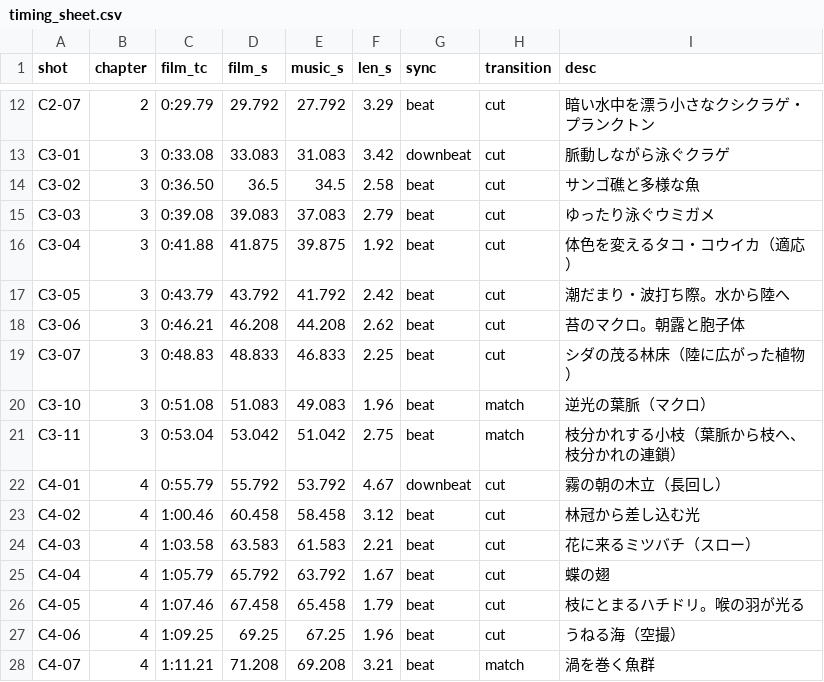
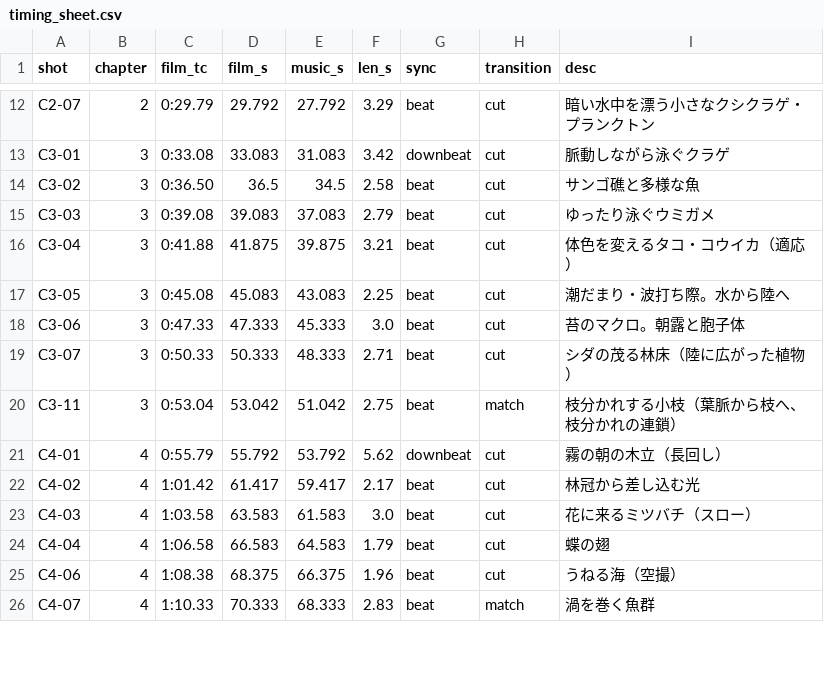
Before and after one commit to Omni-lab26/obj, a CSV file: film/docs/timing_sheet.csv, drawn as a sheet; only a part is shown, gaps mark what is left out; the diff covers the shown part only.

```diff
--- a/film/docs/timing_sheet.csv
+++ b/film/docs/timing_sheet.csv
@@ -15,14 +15,12 @@ C3-02,3,0:36.50,36.5,34.5,2.58,beat,cut,サンゴ礁と多様な魚
 C3-03,3,0:39.08,39.083,37.083,2.79,beat,cut,ゆったり泳ぐウミガメ
-C3-04,3,0:41.88,41.875,39.875,1.92,beat,cut,体色を変えるタコ・コウイカ（適応）
-C3-05,3,0:43.79,43.792,41.792,2.42,beat,cut,潮だまり・波打ち際。水から陸へ
-C3-06,3,0:46.21,46.208,44.208,2.62,beat,cut,苔のマクロ。朝露と胞子体
-C3-07,3,0:48.83,48.833,46.833,2.25,beat,cut,シダの茂る林床（陸に広がった植物）
-C3-10,3,0:51.08,51.083,49.083,1.96,beat,match,逆光の葉脈（マクロ）
+C3-04,3,0:41.88,41.875,39.875,3.21,beat,cut,体色を変えるタコ・コウイカ（適応）
+C3-05,3,0:45.08,45.083,43.083,2.25,beat,cut,潮だまり・波打ち際。水から陸へ
+C3-06,3,0:47.33,47.333,45.333,3.0,beat,cut,苔のマクロ。朝露と胞子体
+C3-07,3,0:50.33,50.333,48.333,2.71,beat,cut,シダの茂る林床（陸に広がった植物）
 C3-11,3,0:53.04,53.042,51.042,2.75,beat,match,枝分かれする小枝（葉脈から枝へ、枝分かれの連鎖）
-C4-01,4,0:55.79,55.792,53.792,4.67,downbeat,cut,霧の朝の木立（長回し）
-C4-02,4,1:00.46,60.458,58.458,3.12,beat,cut,林冠から差し込む光
-C4-03,4,1:03.58,63.583,61.583,2.21,beat,cut,花に来るミツバチ（スロー）
-C4-04,4,1:05.79,65.792,63.792,1.67,beat,cut,蝶の翅
-C4-05,4,1:07.46,67.458,65.458,1.79,beat,cut,枝にとまるハチドリ。喉の羽が光る
-C4-06,4,1:09.25,69.25,67.25,1.96,beat,cut,うねる海（空撮）
-C4-07,4,1:11.21,71.208,69.208,3.21,beat,match,渦を巻く魚群
+C4-01,4,0:55.79,55.792,53.792,5.62,downbeat,cut,霧の朝の木立（長回し）
+C4-02,4,1:01.42,61.417,59.417,2.17,beat,cut,林冠から差し込む光
+C4-03,4,1:03.58,63.583,61.583,3.0,beat,cut,花に来るミツバチ（スロー）
+C4-04,4,1:06.58,66.583,64.583,1.79,beat,cut,蝶の翅
+C4-06,4,1:08.38,68.375,66.375,1.96,beat,cut,うねる海（空撮）
+C4-07,4,1:10.33,70.333,68.333,2.83,beat,match,渦を巻く魚群
```
Also changed, not shown: 9 edited cells elsewhere in this file, 9 other files.
